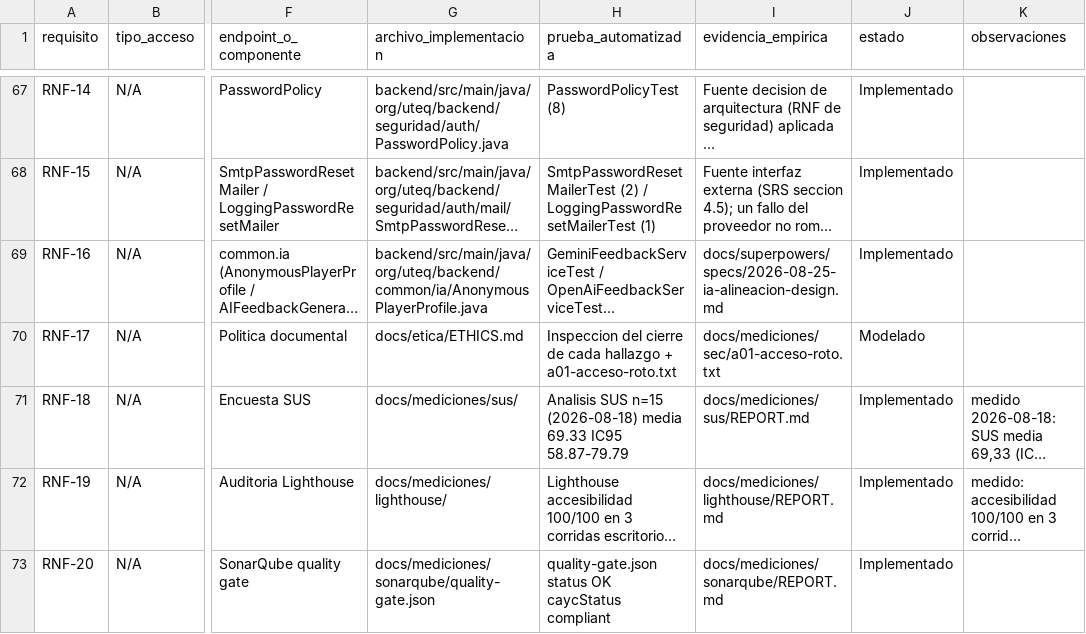
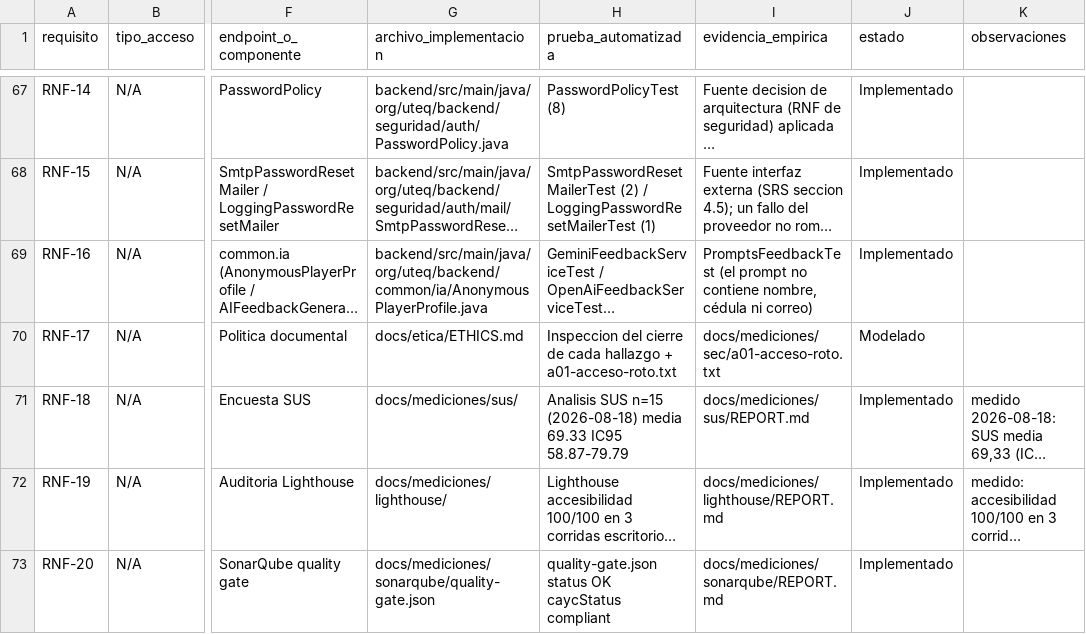
Before and after one commit to DarwinSM21/SGED_APPWEB, a CSV file: docs/trazabilidad/matriz.csv, drawn as a sheet; only a part is shown, gaps mark what is left out; long unchanged cells end in …; the diff covers the shown part only; the diff names each change by its address in the sheet, - before the commit and + after, or states it on an @@ line.

```diff
--- a/docs/trazabilidad/matriz.csv
+++ b/docs/trazabilidad/matriz.csv
-I69 (evidencia_empirica): docs/superpowers/specs/2026-08-25-ia-alineacion-design.md
+I69 (evidencia_empirica): PromptsFeedbackTest (el prompt no contiene nombre, cédula ni correo)
```
Also changed, not shown: 2 edited cells elsewhere in this file, 4 other files.
